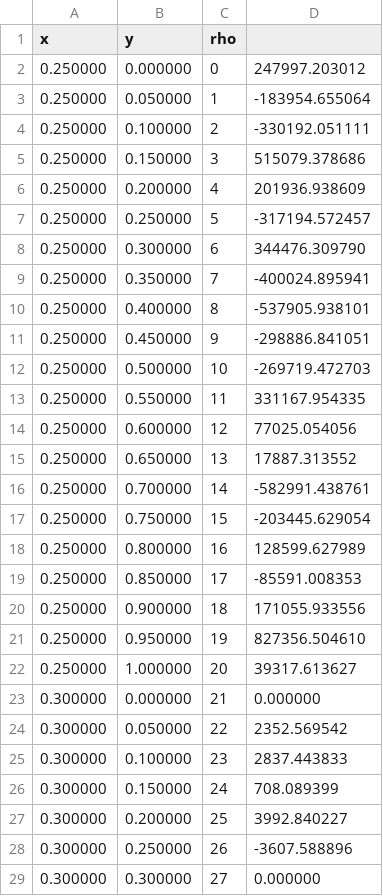
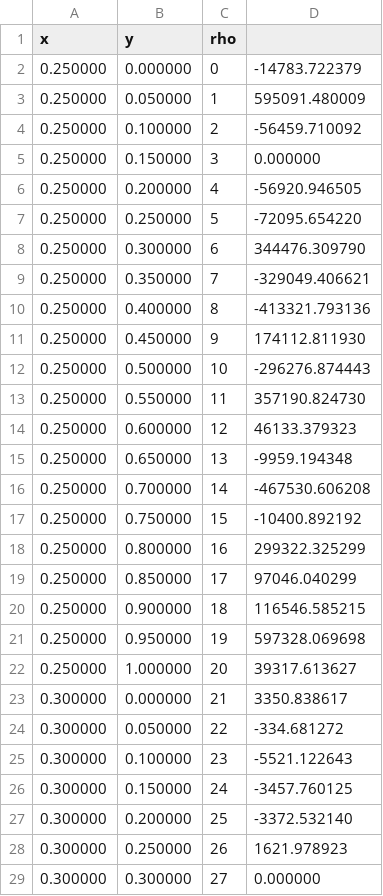
Before and after one commit to ceharvs/HPC, a CSV file: Homework6/rho1.csv, drawn as a sheet; only a part is shown; the diff covers the shown part only.

```diff
--- a/Homework6/rho1.csv
+++ b/Homework6/rho1.csv
@@ -1,29 +1,29 @@
 x,y,rho
-0.250000,0.000000,0,247997.203012
-0.250000,0.050000,1,-183954.655064
-0.250000,0.100000,2,-330192.051111
-0.250000,0.150000,3,515079.378686
-0.250000,0.200000,4,201936.938609
-0.250000,0.250000,5,-317194.572457
+0.250000,0.000000,0,-14783.722379
+0.250000,0.050000,1,595091.480009
+0.250000,0.100000,2,-56459.710092
+0.250000,0.150000,3,0.000000
+0.250000,0.200000,4,-56920.946505
+0.250000,0.250000,5,-72095.654220
 0.250000,0.300000,6,344476.309790
-0.250000,0.350000,7,-400024.895941
-0.250000,0.400000,8,-537905.938101
-0.250000,0.450000,9,-298886.841051
-0.250000,0.500000,10,-269719.472703
-0.250000,0.550000,11,331167.954335
-0.250000,0.600000,12,77025.054056
-0.250000,0.650000,13,17887.313552
-0.250000,0.700000,14,-582991.438761
-0.250000,0.750000,15,-203445.629054
-0.250000,0.800000,16,128599.627989
-0.250000,0.850000,17,-85591.008353
-0.250000,0.900000,18,171055.933556
-0.250000,0.950000,19,827356.504610
+0.250000,0.350000,7,-329049.406621
+0.250000,0.400000,8,-413321.793136
+0.250000,0.450000,9,174112.811930
+0.250000,0.500000,10,-296276.874443
+0.250000,0.550000,11,357190.824730
+0.250000,0.600000,12,46133.379323
+0.250000,0.650000,13,-9959.194348
+0.250000,0.700000,14,-467530.606208
+0.250000,0.750000,15,-10400.892192
+0.250000,0.800000,16,299322.325299
+0.250000,0.850000,17,97046.040299
+0.250000,0.900000,18,116546.585215
+0.250000,0.950000,19,597328.069698
 0.250000,1.000000,20,39317.613627
-0.300000,0.000000,21,0.000000
-0.300000,0.050000,22,2352.569542
-0.300000,0.100000,23,2837.443833
-0.300000,0.150000,24,708.089399
-0.300000,0.200000,25,3992.840227
-0.300000,0.250000,26,-3607.588896
+0.300000,0.000000,21,3350.838617
+0.300000,0.050000,22,-334.681272
+0.300000,0.100000,23,-5521.122643
+0.300000,0.150000,24,-3457.760125
+0.300000,0.200000,25,-3372.532140
+0.300000,0.250000,26,1621.978923
 0.300000,0.300000,27,0.000000
```
Also changed, not shown: 72 edited cells elsewhere in this file, Homework6/output0.csv, Homework6/output1.csv, 6 other files.
